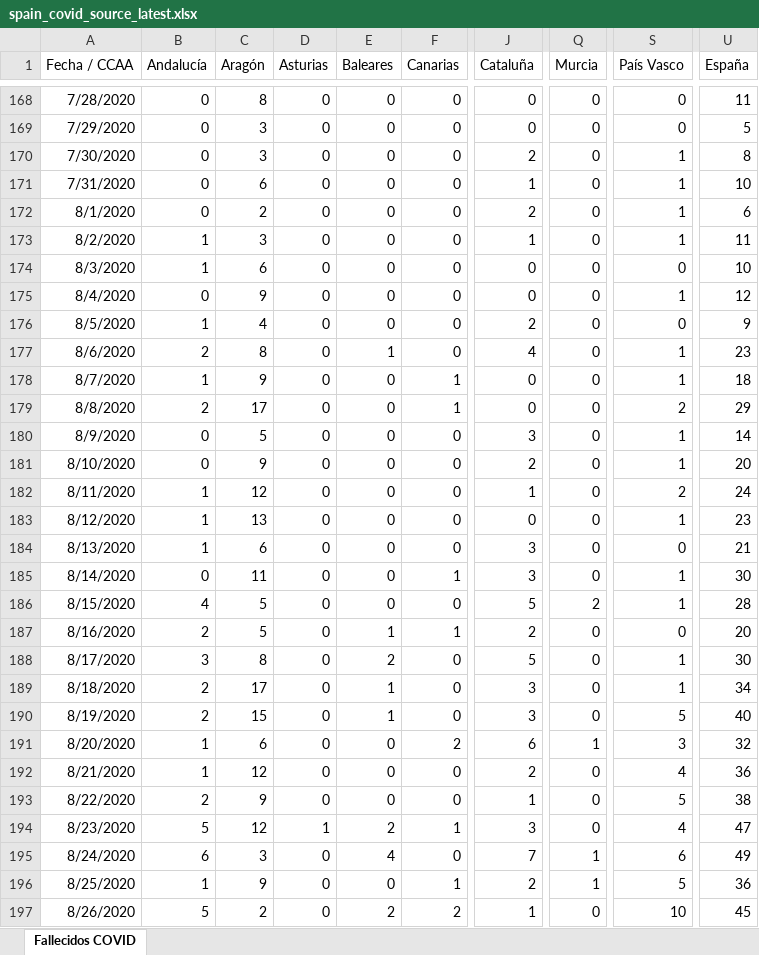
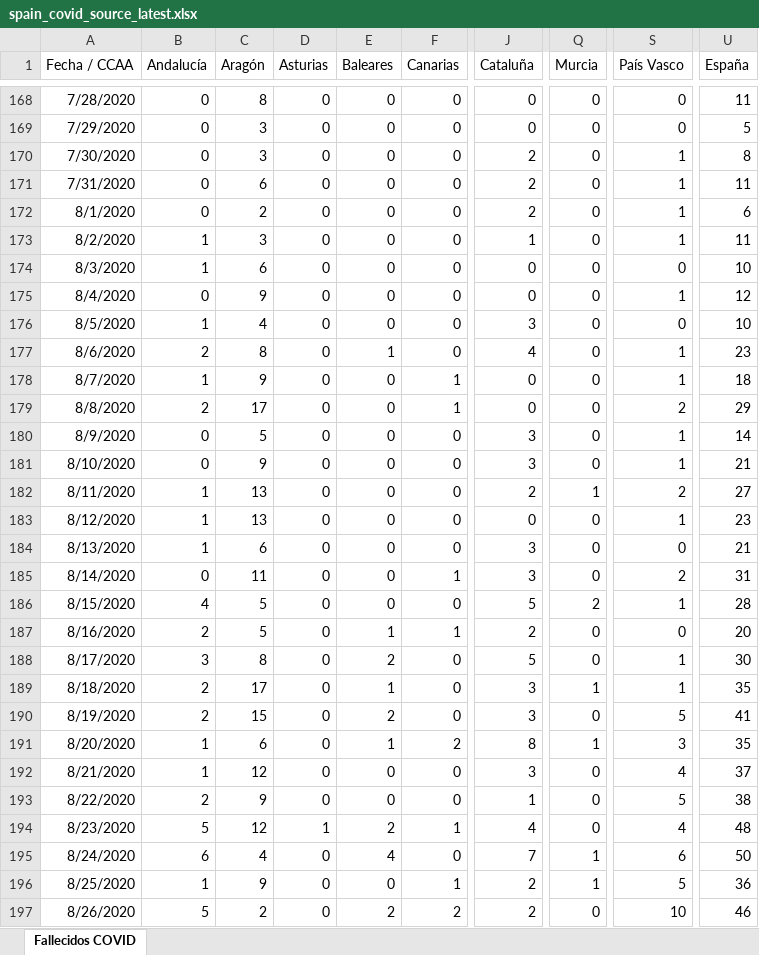
Before and after one commit to TheEconomist/covid-19-excess-deaths-tracker, an Excel workbook: source-data/spain/spain_covid_source_latest.xlsx, sheet Fallecidos COVID, drawn as a sheet; only a part is shown, gaps mark what is left out; values as stored, in another font and other column widths than the file's, no borders; the diff covers the shown part only; the diff names each change by its address in the sheet, - before the commit and + after, or states it on an @@ line.

```diff
--- a/source-data/spain/spain_covid_source_latest.xlsx (sheet Fallecidos COVID)
+++ b/source-data/spain/spain_covid_source_latest.xlsx (sheet Fallecidos COVID)
-J171 (Cataluña): 1
+J171 (Cataluña): 2
-U171 (España): 10
+U171 (España): 11
-J176 (Cataluña): 2
+J176 (Cataluña): 3
-U176 (España): 9
+U176 (España): 10
-J181 (Cataluña): 2
+J181 (Cataluña): 3
-U181 (España): 20
+U181 (España): 21
-C182 (Aragón): 12
+C182 (Aragón): 13
-J182 (Cataluña): 1
+J182 (Cataluña): 2
-Q182 (Murcia): 0
+Q182 (Murcia): 1
-U182 (España): 24
+U182 (España): 27
-S185 (País Vasco): 1
+S185 (País Vasco): 2
-U185 (España): 30
+U185 (España): 31
-Q189 (Murcia): 0
+Q189 (Murcia): 1
-U189 (España): 34
+U189 (España): 35
-E190 (Baleares): 1
+E190 (Baleares): 2
-U190 (España): 40
+U190 (España): 41
-E191 (Baleares): 0
+E191 (Baleares): 1
-J191 (Cataluña): 6
+J191 (Cataluña): 8
-U191 (España): 32
+U191 (España): 35
-J192 (Cataluña): 2
+J192 (Cataluña): 3
-U192 (España): 36
+U192 (España): 37
-J194 (Cataluña): 3
+J194 (Cataluña): 4
-U194 (España): 47
+U194 (España): 48
-C195 (Aragón): 3
+C195 (Aragón): 4
-U195 (España): 49
+U195 (España): 50
-J197 (Cataluña): 1
+J197 (Cataluña): 2
-U197 (España): 45
+U197 (España): 46
```
Also changed, not shown: 27 added rows and 867 edited cells elsewhere in this sheet, source-data/britain/britain_covid_source_latest.xlsx, source-data/britain/britain_total_source_latest.xlsx, 53 other files.
